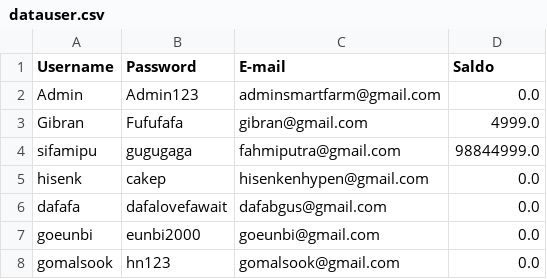
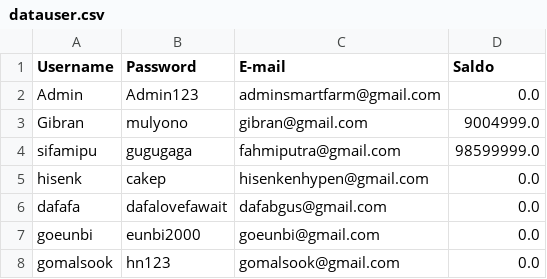
Before and after one commit to fhmptrdnd/project_kel5, a CSV file: datauser.csv, drawn as a sheet.

```diff
--- a/datauser.csv
+++ b/datauser.csv
@@ -2,4 +2,4 @@ Username,Password,E-mail,Saldo
 Admin,Admin123,adminsmartfarm@gmail.com,0.0
-Gibran,Fufufafa,gibran@gmail.com,4999.0
-sifamipu,gugugaga,fahmiputra@gmail.com,98844999.0
+Gibran,mulyono,gibran@gmail.com,9004999.0
+sifamipu,gugugaga,fahmiputra@gmail.com,98599999.0
 hisenk,cakep,hisenkenhypen@gmail.com,0.0
```
Also changed, not shown: datapetani.csv, riwayat_pembelian.csv, 1 other file.
